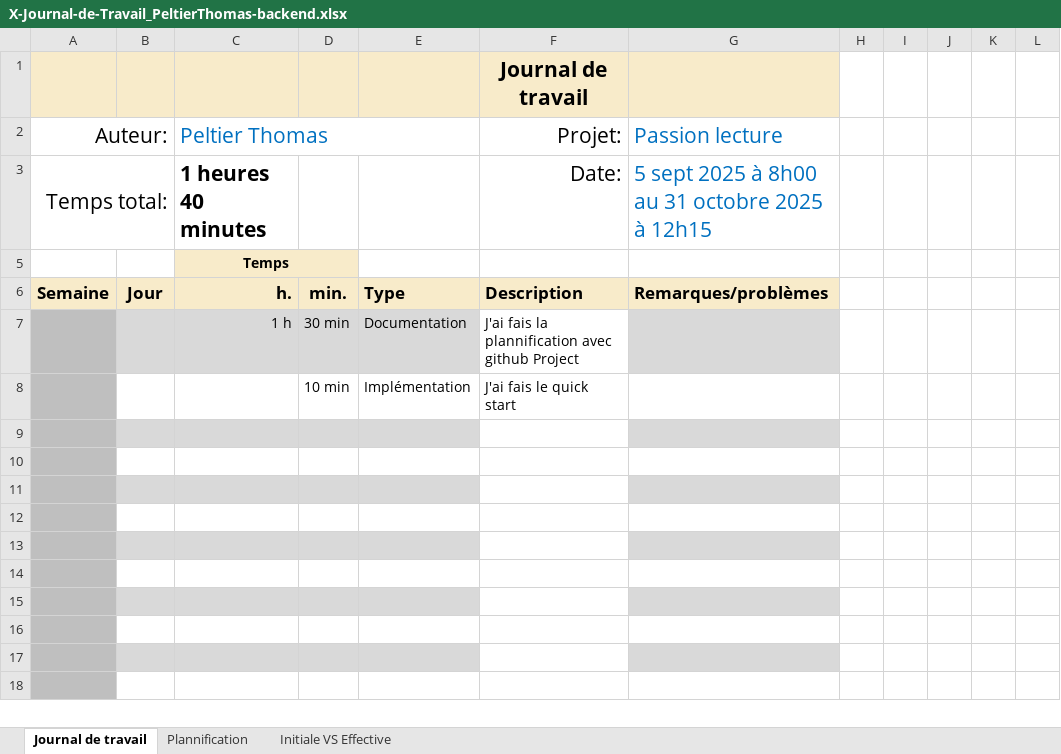
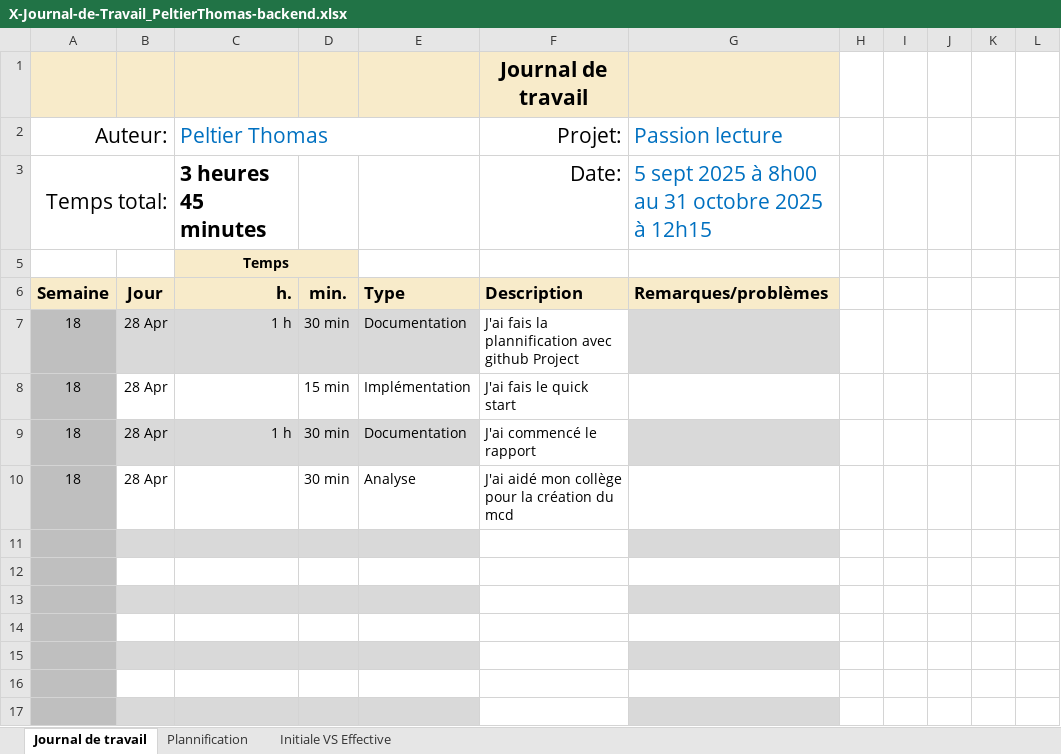
Before and after one commit to ThomasReynaud07/Passion-Lecture, an Excel workbook: Doc Backend/X-Journal-de-Travail_PeltierThomas-backend.xlsx, sheet Journal de travail, drawn as a sheet; only a part is shown; the shorter side is filled out with more unchanged rows; values as stored, in another font and other column widths than the file's, no borders; conditional formats and table styles not drawn; removed rows and columns are numbered as before the commit, all else as after; the diff names each change by its address in the sheet, - before the commit and + after, or states it on an @@ line.

Commit message:
Doc(jdt)

```diff
--- a/Doc Backend/X-Journal-de-Travail_PeltierThomas-backend.xlsx (sheet Journal de travail)
+++ b/Doc Backend/X-Journal-de-Travail_PeltierThomas-backend.xlsx (sheet Journal de travail)
-C3: 1 heures 40 minutes
+C3: 3 heures 45 minutes
-A7: (empty)
+A7: 18
-B7: (empty)
+B7: 28 Apr
-row 8:  |  |  | 10 min | Implémentation | J'ai fais le quick start
-row 8: (empty)
+row 8: 18 | 28 Apr |  | 15 min | Implémentation | J'ai fais le quick start
-B8:E8 fill: #D9D9D9
+B8:E8 fill: none
-G8 fill: #D9D9D9
+G8 fill: none
-row 9: (empty)
+row 9: 18 | 28 Apr | 1 h | 30 min | Documentation | J'ai commencé le rapport
-B9:E9 fill: none
+B9:E9 fill: #D9D9D9
-G9 fill: none
+G9 fill: #D9D9D9
+row 10: 18 | 28 Apr |  | 30 min | Analyse | J'ai aidé mon collège pour la création du mcd
```
Also changed, not shown: sheet Plannification, hidden cells, charts or pictures.
